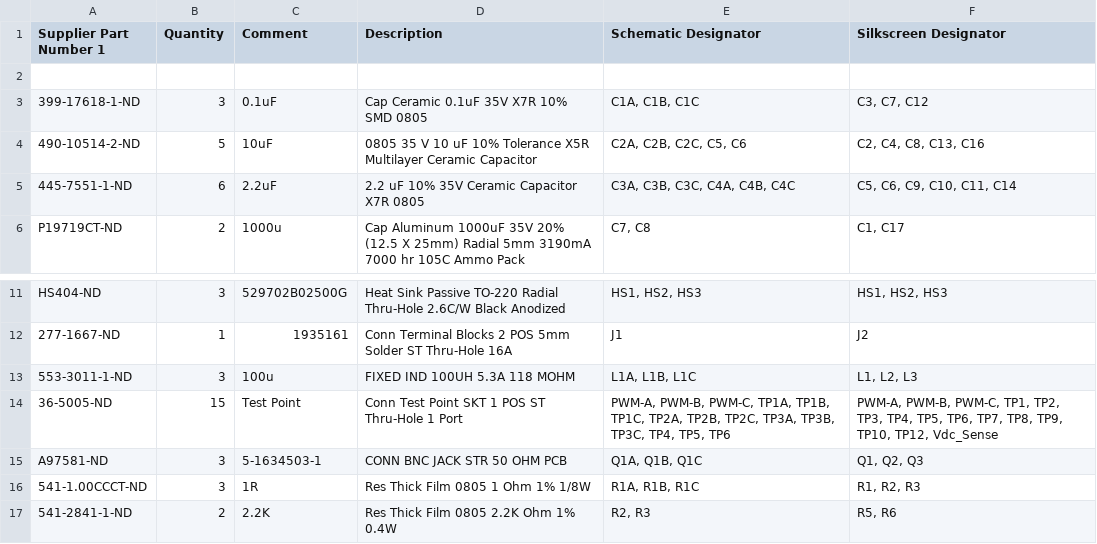
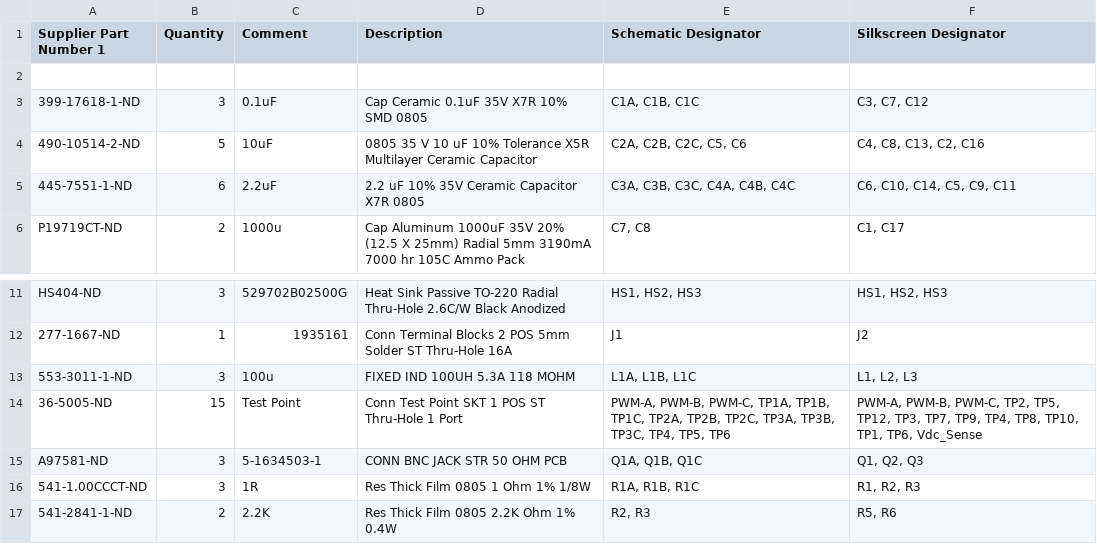
Before and after one commit to Severson-Group/AMDC-Hardware, a CSV file: Accessories/ExpansionBoard_uInverter/REV20220329B/uInv_revB_BOM.csv, drawn as a sheet; only a part is shown, gaps mark what is left out.

Commit message:
Change designator list order

```diff
--- a/Accessories/ExpansionBoard_uInverter/REV20220329B/uInv_revB_BOM.csv
+++ b/Accessories/ExpansionBoard_uInverter/REV20220329B/uInv_revB_BOM.csv
@@ -3,4 +3,4 @@ Supplier Part Number 1,Quantity,Comment,Description,Schematic Designator,Silkscr
 399-17618-1-ND,3,0.1uF,Cap Ceramic 0.1uF 35V X7R 10% SMD 0805,"C1A, C1B, C1C","C3, C7, C12"
-490-10514-2-ND,5,10uF,0805 35 V 10 uF 10% Tolerance X5R Multilayer Ceramic Capacitor,"C2A, C2B, C2C, C5, C6","C2, C4, C8, C13, C16"
-445-7551-1-ND,6,2.2uF,2.2 uF 10% 35V Ceramic Capacitor X7R 0805,"C3A, C3B, C3C, C4A, C4B, C4C","C5, C6, C9, C10, C11, C14"
+490-10514-2-ND,5,10uF,0805 35 V 10 uF 10% Tolerance X5R Multilayer Ceramic Capacitor,"C2A, C2B, C2C, C5, C6","C4, C8, C13, C2, C16"
+445-7551-1-ND,6,2.2uF,2.2 uF 10% 35V Ceramic Capacitor X7R 0805,"C3A, C3B, C3C, C4A, C4B, C4C","C6, C10, C14, C5, C9, C11"
 P19719CT-ND,2,1000u,Cap Aluminum 1000uF 35V 20% (12.5 X 25mm) Radial 5mm 3190mA 7000 hr 105C Ammo Pack,"C7, C8","C1, C17"
@@ -13,3 +13,3 @@ HS404-ND,3,529702B02500G,Heat Sink Passive TO-220 Radial Thru-Hole 2.6C/W Black
 553-3011-1-ND,3,100u,FIXED IND 100UH 5.3A 118 MOHM,"L1A, L1B, L1C","L1, L2, L3"
-36-5005-ND,15,Test Point,Conn Test Point SKT 1 POS ST Thru-Hole 1 Port,"PWM-A, PWM-B, PWM-C, TP1A, TP1B, TP1C, TP2A, TP2B, TP2C, TP3A, TP3B, TP3C, TP4, TP5, TP6","PWM-A, PWM-B, PWM-C, TP1, TP2, TP3, TP4, TP5, TP6, TP7, TP8, TP9, TP10, TP12, Vdc_Sense"
+36-5005-ND,15,Test Point,Conn Test Point SKT 1 POS ST Thru-Hole 1 Port,"PWM-A, PWM-B, PWM-C, TP1A, TP1B, TP1C, TP2A, TP2B, TP2C, TP3A, TP3B, TP3C, TP4, TP5, TP6","PWM-A, PWM-B, PWM-C, TP2, TP5, TP12, TP3, TP7, TP9, TP4, TP8, TP10, TP1, TP6, Vdc_Sense"
 A97581-ND,3,5-1634503-1,CONN BNC JACK STR 50 OHM PCB,"Q1A, Q1B, Q1C","Q1, Q2, Q3"
```
